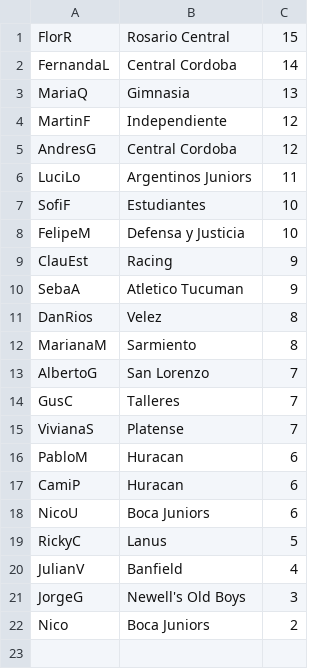
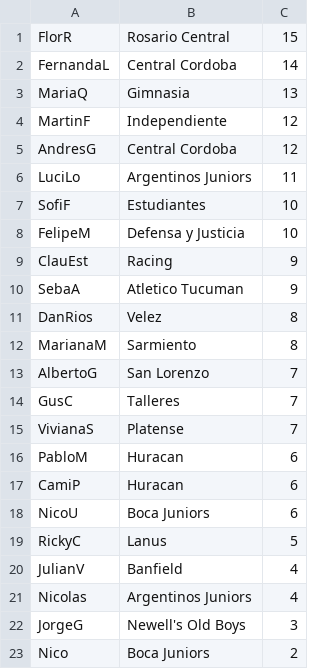
Before and after one commit to NicoUmansky/Programacion1ProyectoUADE, a CSV file: Files/ranking.csv, drawn as a sheet; the diff names each change by its address in the sheet, - before the commit and + after, or states it on an @@ line.

Commit message:
Refactor estadisticas.py and kick&quiz.py, and update ranking.csv and estadisticasPuntaje.csv

```diff
--- a/Files/ranking.csv
+++ b/Files/ranking.csv
+row 21: Nicolas | Argentinos Juniors | 4
```
Also changed, not shown: Files/estadisticasPuntaje.csv, 4 other files.
